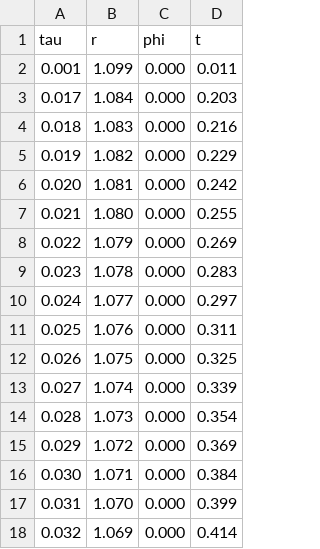
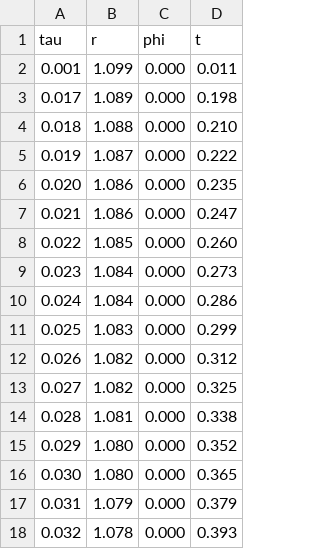
Before and after one commit to F-Depi/geodetiche-metrica-Schwarzschild, a CSV file: script/data/test_infall.csv, drawn as a sheet; only a part is shown; the diff covers the shown part only.

```diff
--- a/script/data/test_infall.csv
+++ b/script/data/test_infall.csv
@@ -2,17 +2,17 @@ tau,r,phi,t
 0.001,1.099,0.000,0.011
-0.017,1.084,0.000,0.203
-0.018,1.083,0.000,0.216
-0.019,1.082,0.000,0.229
-0.020,1.081,0.000,0.242
-0.021,1.080,0.000,0.255
-0.022,1.079,0.000,0.269
-0.023,1.078,0.000,0.283
-0.024,1.077,0.000,0.297
-0.025,1.076,0.000,0.311
-0.026,1.075,0.000,0.325
-0.027,1.074,0.000,0.339
-0.028,1.073,0.000,0.354
-0.029,1.072,0.000,0.369
-0.030,1.071,0.000,0.384
-0.031,1.070,0.000,0.399
-0.032,1.069,0.000,0.414
+0.017,1.089,0.000,0.198
+0.018,1.088,0.000,0.210
+0.019,1.087,0.000,0.222
+0.020,1.086,0.000,0.235
+0.021,1.086,0.000,0.247
+0.022,1.085,0.000,0.260
+0.023,1.084,0.000,0.273
+0.024,1.084,0.000,0.286
+0.025,1.083,0.000,0.299
+0.026,1.082,0.000,0.312
+0.027,1.082,0.000,0.325
+0.028,1.081,0.000,0.338
+0.029,1.080,0.000,0.352
+0.030,1.080,0.000,0.365
+0.031,1.079,0.000,0.379
+0.032,1.078,0.000,0.393
```
Also changed, not shown: 90 edited cells elsewhere in this file, 25 other files.
